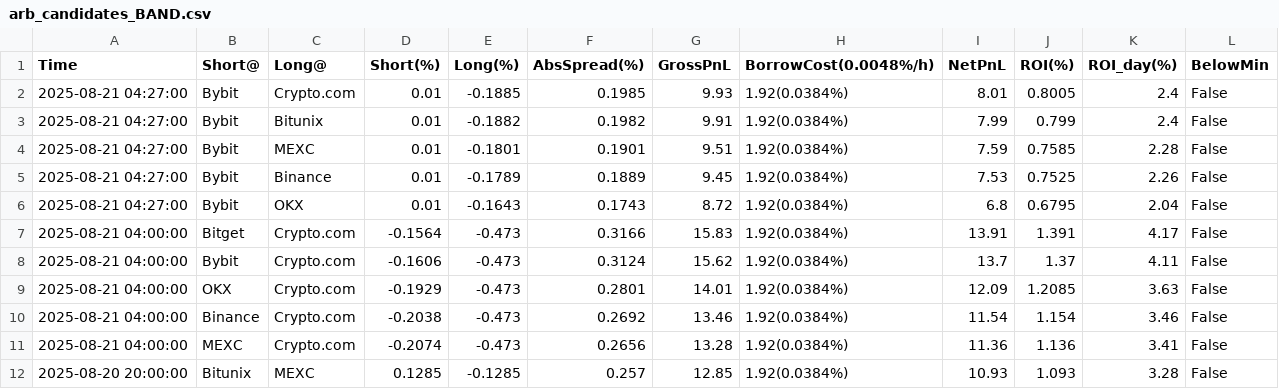
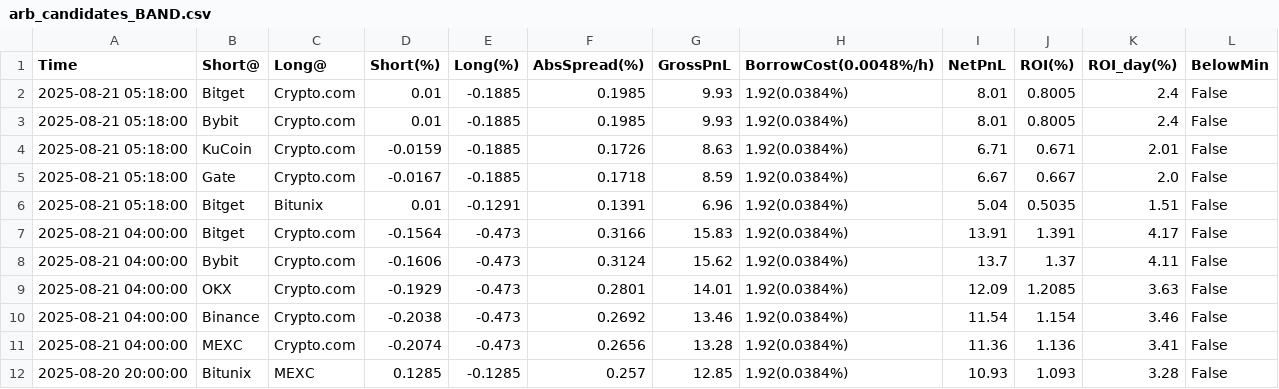
Before and after one commit to aerist123/funding-data, a CSV file: public/data/arb_candidates_BAND.csv, drawn as a sheet; only a part is shown.

```diff
--- a/public/data/arb_candidates_BAND.csv
+++ b/public/data/arb_candidates_BAND.csv
@@ -1,7 +1,7 @@
 Time,Short@,Long@,Short(%),Long(%),AbsSpread(%),GrossPnL,BorrowCost(0.0048%/h),NetPnL,ROI(%),ROI_day(%),BelowMin
-2025-08-21 04:27:00,Bybit,Crypto.com,0.01,-0.1885,0.1985,9.93,1.92(0.0384%),8.01,0.8005,2.4,False
-2025-08-21 04:27:00,Bybit,Bitunix,0.01,-0.1882,0.1982,9.91,1.92(0.0384%),7.99,0.799,2.4,False
-2025-08-21 04:27:00,Bybit,MEXC,0.01,-0.1801,0.1901,9.51,1.92(0.0384%),7.59,0.7585,2.28,False
-2025-08-21 04:27:00,Bybit,Binance,0.01,-0.1789,0.1889,9.45,1.92(0.0384%),7.53,0.7525,2.26,False
-2025-08-21 04:27:00,Bybit,OKX,0.01,-0.1643,0.1743,8.72,1.92(0.0384%),6.8,0.6795,2.04,False
+2025-08-21 05:18:00,Bitget,Crypto.com,0.01,-0.1885,0.1985,9.93,1.92(0.0384%),8.01,0.8005,2.4,False
+2025-08-21 05:18:00,Bybit,Crypto.com,0.01,-0.1885,0.1985,9.93,1.92(0.0384%),8.01,0.8005,2.4,False
+2025-08-21 05:18:00,KuCoin,Crypto.com,-0.0159,-0.1885,0.1726,8.63,1.92(0.0384%),6.71,0.671,2.01,False
+2025-08-21 05:18:00,Gate,Crypto.com,-0.0167,-0.1885,0.1718,8.59,1.92(0.0384%),6.67,0.667,2.0,False
+2025-08-21 05:18:00,Bitget,Bitunix,0.01,-0.1291,0.1391,6.96,1.92(0.0384%),5.04,0.5035,1.51,False
 2025-08-21 04:00:00,Bitget,Crypto.com,-0.1564,-0.473,0.3166,15.83,1.92(0.0384%),13.91,1.391,4.17,False
```
Also changed, not shown: public/data/arb_candidates_GAS.csv, public/data/arb_candidates_HUMA.csv, 35 other files.
